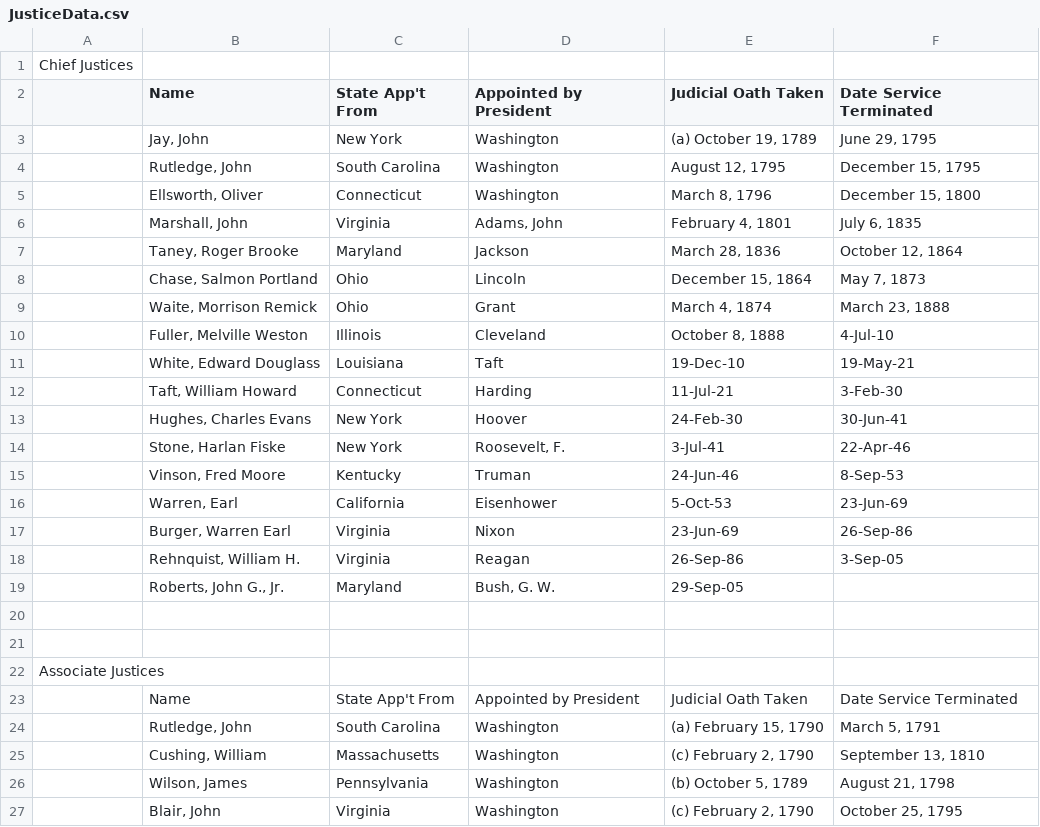
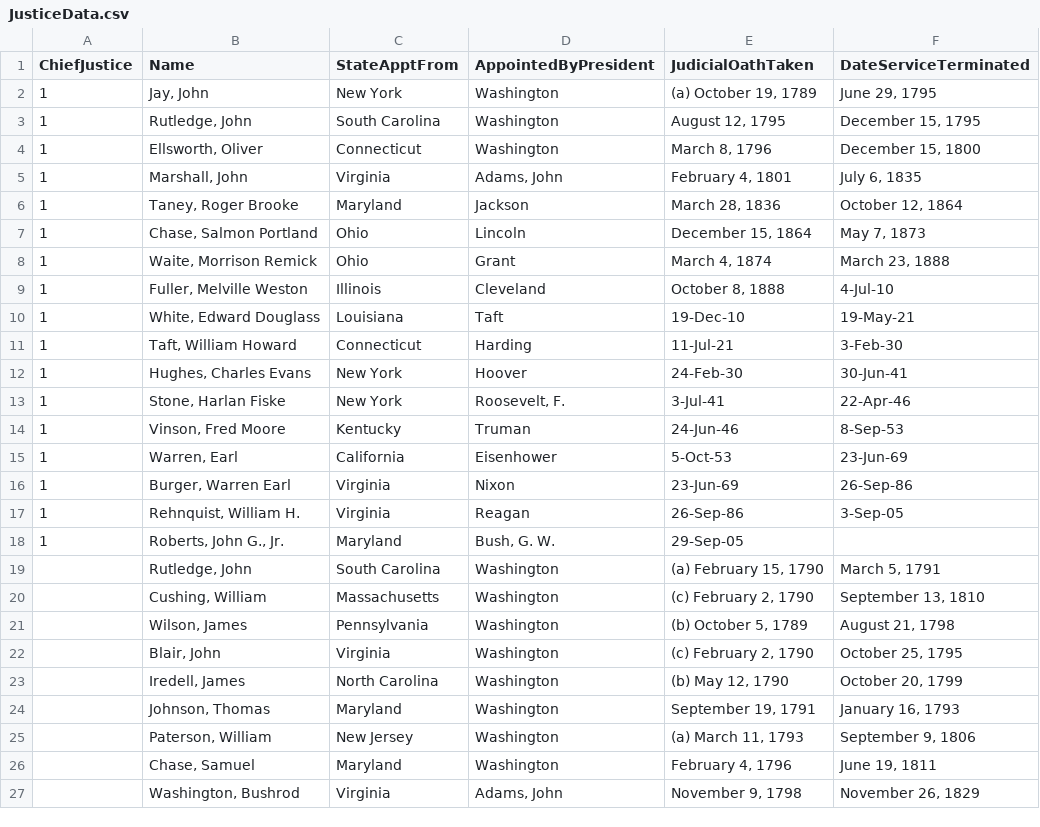
Before and after one commit to torelash/AssesingSCOTUSBias, a CSV file: Data/JusticeData.csv, drawn as a sheet; only a part is shown; the shorter side is filled out with more unchanged rows.

```diff
--- a/Data/JusticeData.csv
+++ b/Data/JusticeData.csv
@@ -1,24 +1,19 @@
-Chief Justices,,,,,
-,Name,State App't From,Appointed by President,Judicial Oath Taken,Date Service Terminated
-,"Jay, John",New York,Washington,"(a) October 19, 1789","June 29, 1795"
-,"Rutledge, John",South Carolina,Washington,"August 12, 1795","December 15, 1795"
-,"Ellsworth, Oliver",Connecticut,Washington,"March 8, 1796","December 15, 1800"
-,"Marshall, John",Virginia,"Adams, John","February 4, 1801","July 6, 1835"
-,"Taney, Roger Brooke",Maryland,Jackson,"March 28, 1836","October 12, 1864"
-,"Chase, Salmon Portland",Ohio,Lincoln,"December 15, 1864","May 7, 1873"
-,"Waite, Morrison Remick",Ohio,Grant,"March 4, 1874","March 23, 1888"
-,"Fuller, Melville Weston",Illinois,Cleveland,"October 8, 1888",4-Jul-10
-,"White, Edward Douglass",Louisiana,Taft,19-Dec-10,19-May-21
-,"Taft, William Howard",Connecticut,Harding,11-Jul-21,3-Feb-30
-,"Hughes, Charles Evans",New York,Hoover,24-Feb-30,30-Jun-41
-,"Stone, Harlan Fiske",New York,"Roosevelt, F.",3-Jul-41,22-Apr-46
-,"Vinson, Fred Moore",Kentucky,Truman,24-Jun-46,8-Sep-53
-,"Warren, Earl",California,Eisenhower,5-Oct-53,23-Jun-69
-,"Burger, Warren Earl",Virginia,Nixon,23-Jun-69,26-Sep-86
-,"Rehnquist, William H.",Virginia,Reagan,26-Sep-86,3-Sep-05
-,"Roberts, John G., Jr.",Maryland,"Bush, G. W.",29-Sep-05,
-,,,,,
-,,,,,
-Associate Justices,,,,,
-,Name,State App't From,Appointed by President,Judicial Oath Taken,Date Service Terminated
+ChiefJustice,Name,StateApptFrom,AppointedByPresident,JudicialOathTaken,DateServiceTerminated
+1,"Jay, John",New York,Washington,"(a) October 19, 1789","June 29, 1795"
+1,"Rutledge, John",South Carolina,Washington,"August 12, 1795","December 15, 1795"
+1,"Ellsworth, Oliver",Connecticut,Washington,"March 8, 1796","December 15, 1800"
+1,"Marshall, John",Virginia,"Adams, John","February 4, 1801","July 6, 1835"
+1,"Taney, Roger Brooke",Maryland,Jackson,"March 28, 1836","October 12, 1864"
+1,"Chase, Salmon Portland",Ohio,Lincoln,"December 15, 1864","May 7, 1873"
+1,"Waite, Morrison Remick",Ohio,Grant,"March 4, 1874","March 23, 1888"
+1,"Fuller, Melville Weston",Illinois,Cleveland,"October 8, 1888",4-Jul-10
+1,"White, Edward Douglass",Louisiana,Taft,19-Dec-10,19-May-21
+1,"Taft, William Howard",Connecticut,Harding,11-Jul-21,3-Feb-30
+1,"Hughes, Charles Evans",New York,Hoover,24-Feb-30,30-Jun-41
+1,"Stone, Harlan Fiske",New York,"Roosevelt, F.",3-Jul-41,22-Apr-46
+1,"Vinson, Fred Moore",Kentucky,Truman,24-Jun-46,8-Sep-53
+1,"Warren, Earl",California,Eisenhower,5-Oct-53,23-Jun-69
+1,"Burger, Warren Earl",Virginia,Nixon,23-Jun-69,26-Sep-86
+1,"Rehnquist, William H.",Virginia,Reagan,26-Sep-86,3-Sep-05
+1,"Roberts, John G., Jr.",Maryland,"Bush, G. W.",29-Sep-05,
 ,"Rutledge, John",South Carolina,Washington,"(a) February 15, 1790","March 5, 1791"
```
Also changed, not shown: Data/PresidentialParty.csv, 1 other file.
